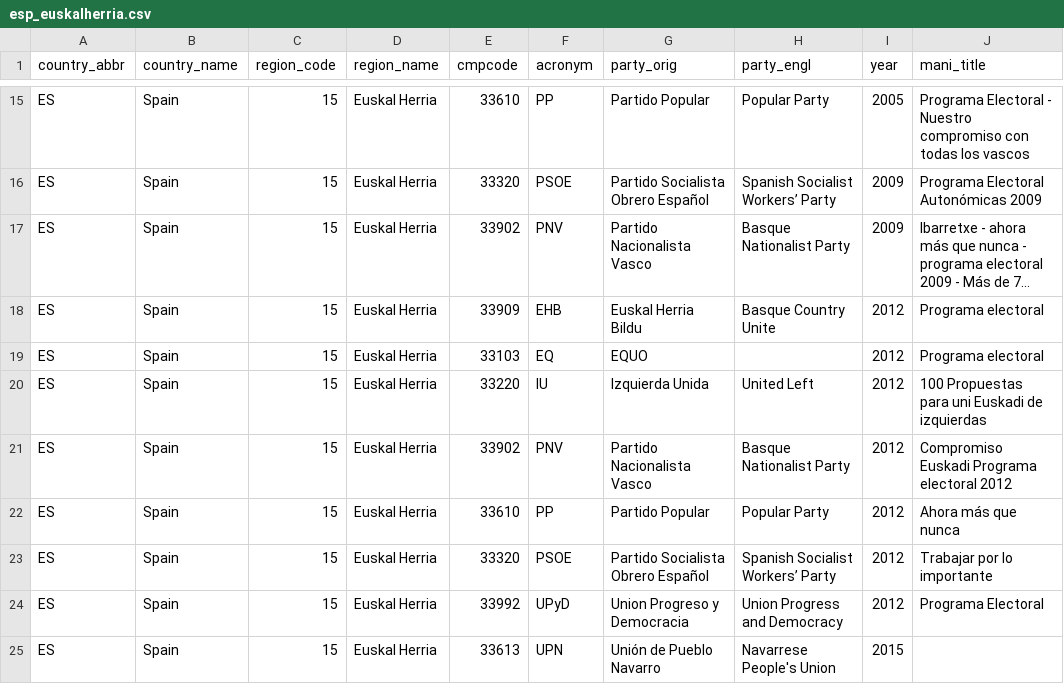
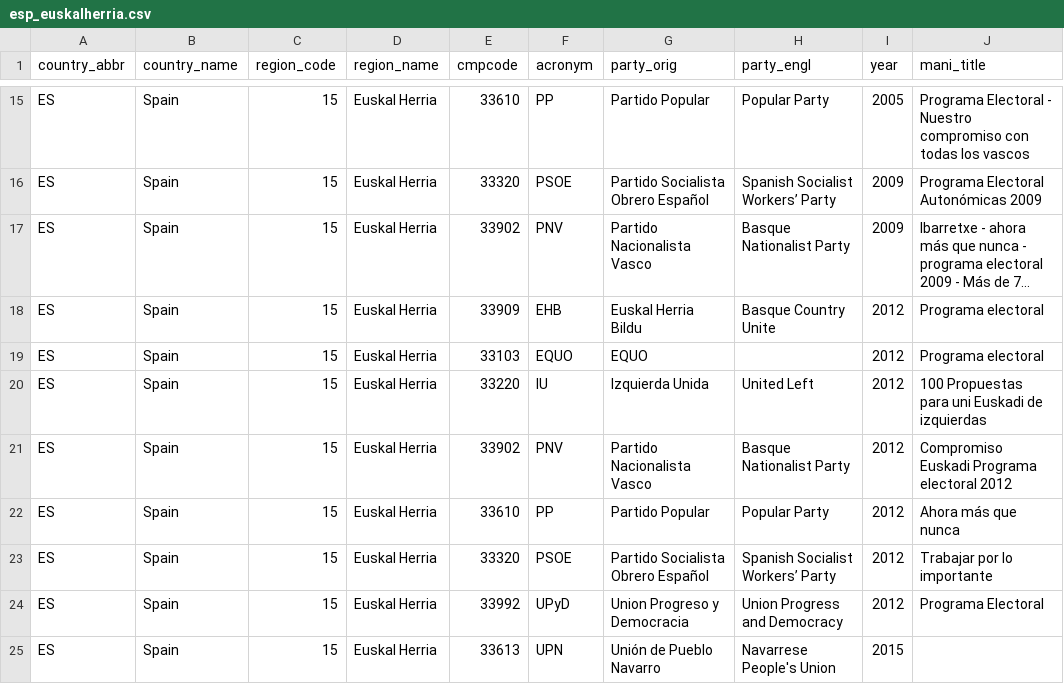
Before and after one commit to julianbernauer/polidoc, a CSV file: regions/spain/esp_euskalherria.csv, drawn as a sheet; only a part is shown, gaps mark what is left out; long unchanged cells end in …; the diff names each change by its address in the sheet, - before the commit and + after, or states it on an @@ line.

Commit message:
Update esp_euskalherria.csv

```diff
--- a/regions/spain/esp_euskalherria.csv
+++ b/regions/spain/esp_euskalherria.csv
-F19 (acronym): EQ
+F19 (acronym): EQUO
```
